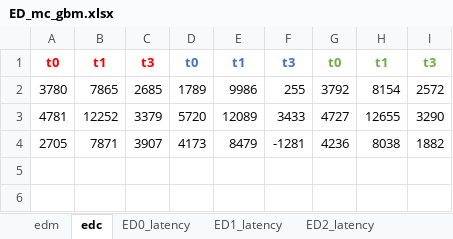
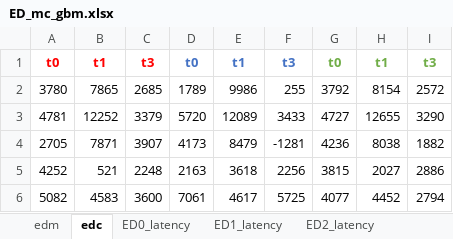
Before and after one commit to Mrxiangli/IBDASH---Task-Orchestration-for-DAG-based-Applications, an Excel workbook: profile_data/lightgbm/ED_mc_gbm.xlsx, sheet edc, drawn as a sheet; values as stored, in another font and other column widths than the file's, no borders; the diff names each change by its address in the sheet, - before the commit and + after, or states it on an @@ line.

```diff
--- a/profile_data/lightgbm/ED_mc_gbm.xlsx (sheet edc)
+++ b/profile_data/lightgbm/ED_mc_gbm.xlsx (sheet edc)
+row 5: 4252 | 521 | 2248 | 2163 | 3618 | 2256 | 3815 | 2027 | 2886
+row 6: 5082 | 4583 | 3600 | 7061 | 4617 | 5725 | 4077 | 4452 | 2794
```
Also changed, not shown: sheet edm, 8 other files.
